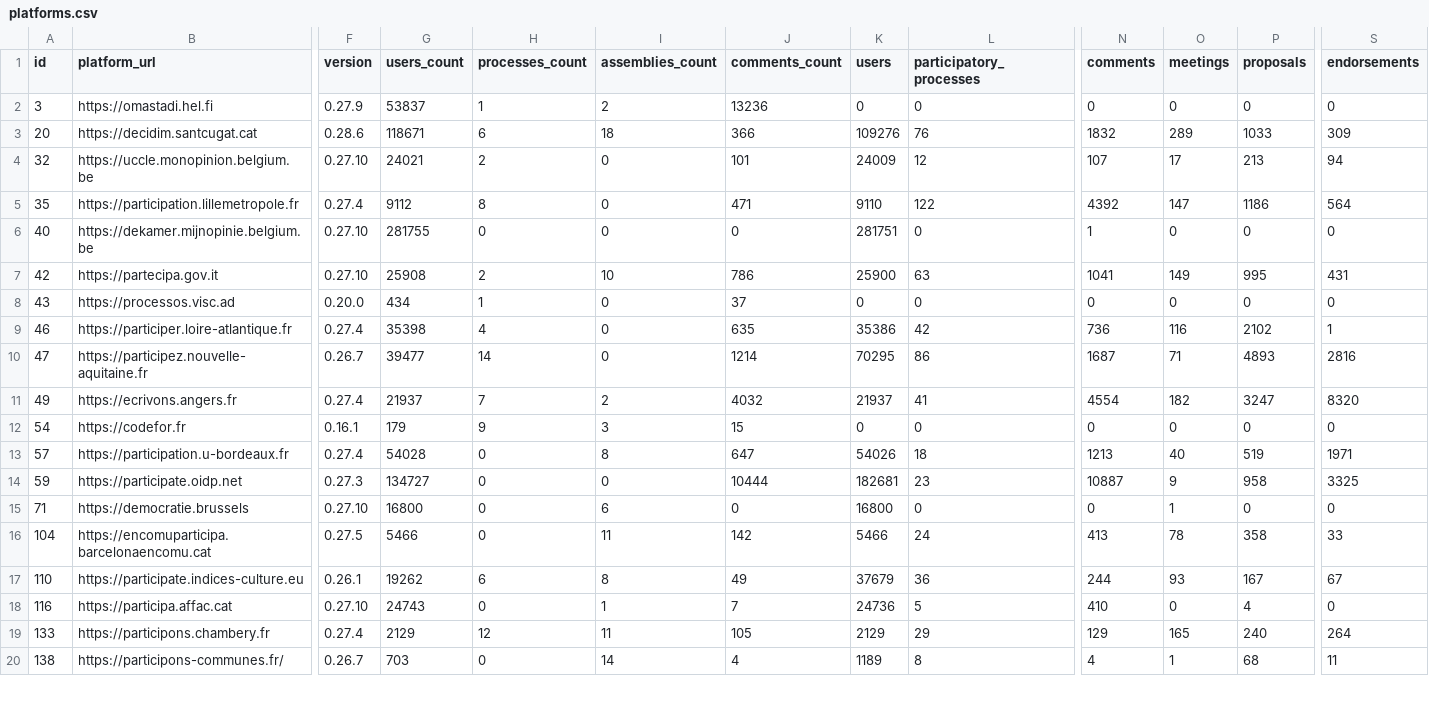
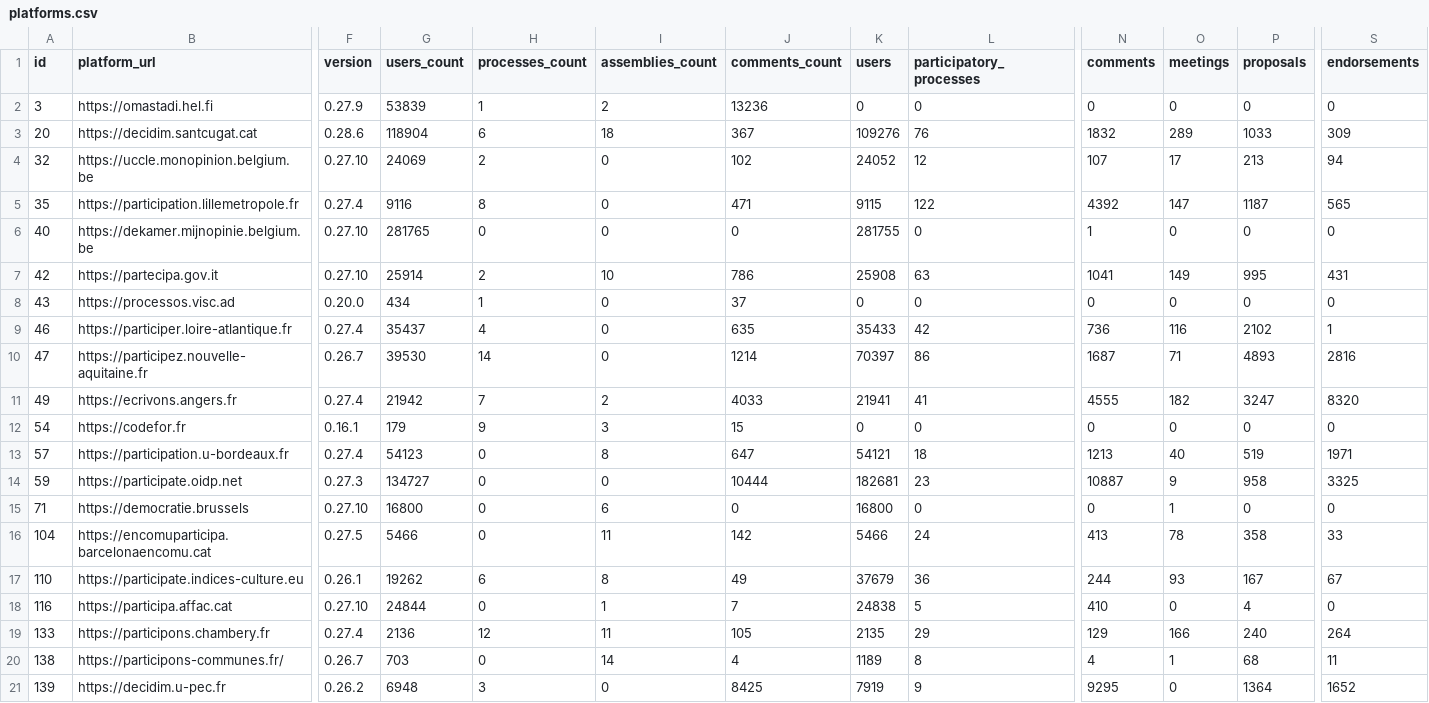
Before and after one commit to digidemlab/decidim-census, a CSV file: _data/platforms.csv, drawn as a sheet; only a part is shown, gaps mark what is left out; rows hold the shown columns only; the diff covers the shown part only; the diff names each change by its address in the sheet, - before the commit and + after, or states it on an @@ line.

Commit message:
Updating the data

```diff
--- a/_data/platforms.csv
+++ b/_data/platforms.csv
-G2 (users_count): 53837
+G2 (users_count): 53839
-G3 (users_count): 118671
+G3 (users_count): 118904
-J3 (comments_count): 366
+J3 (comments_count): 367
-G4 (users_count): 24021
+G4 (users_count): 24069
-J4 (comments_count): 101
+J4 (comments_count): 102
-K4 (users): 24009
+K4 (users): 24052
-G5 (users_count): 9112
+G5 (users_count): 9116
-K5 (users): 9110
+K5 (users): 9115
-P5 (proposals): 1186
+P5 (proposals): 1187
-S5 (endorsements): 564
+S5 (endorsements): 565
-G6 (users_count): 281755
+G6 (users_count): 281765
-K6 (users): 281751
+K6 (users): 281755
-G7 (users_count): 25908
+G7 (users_count): 25914
-K7 (users): 25900
+K7 (users): 25908
-G9 (users_count): 35398
+G9 (users_count): 35437
-K9 (users): 35386
+K9 (users): 35433
-G10 (users_count): 39477
+G10 (users_count): 39530
-K10 (users): 70295
+K10 (users): 70397
-G11 (users_count): 21937
+G11 (users_count): 21942
-J11 (comments_count): 4032
+J11 (comments_count): 4033
-K11 (users): 21937
+K11 (users): 21941
-N11 (comments): 4554
+N11 (comments): 4555
-G13 (users_count): 54028
+G13 (users_count): 54123
-K13 (users): 54026
+K13 (users): 54121
-G18 (users_count): 24743
+G18 (users_count): 24844
-K18 (users): 24736
+K18 (users): 24838
-G19 (users_count): 2129
+G19 (users_count): 2136
-K19 (users): 2129
+K19 (users): 2135
-O19 (meetings): 165
+O19 (meetings): 166
+row 21: 139 | https://decidim.u-pec.fr | 0.26.2 | 6948 | 3 | 0 | 8425 | 7919 | 9 | 9295 | 0 | 1364 | 1652
```
Also changed, not shown: 11 edited cells elsewhere in this file, _data/historical/143 - decidonsensemble.tours.fr.csv, _data/historical/159 - jeparticipe.metropolegrandnancy.fr.csv, 28 other files.
